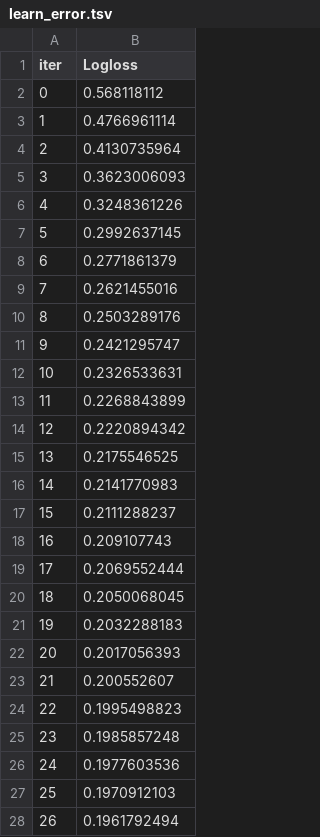
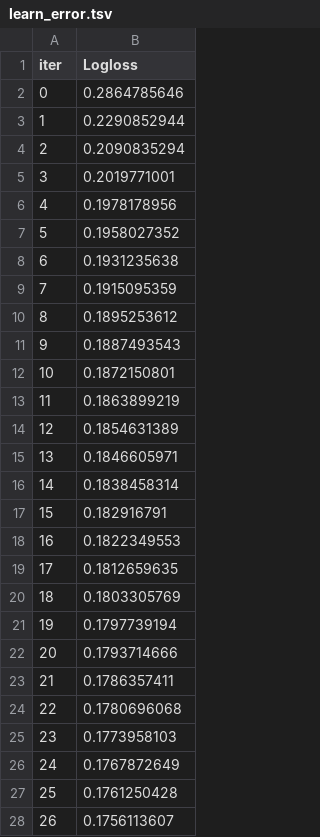
Before and after one commit to automatethis-lab/MainRepo, a TSV file: widsdatathon2020/catboost_info/learn_error.tsv, drawn as a sheet; only a part is shown; the diff covers the shown part only.

Commit message:
Running Catboost with Gridsearch and CV

```diff
--- a/widsdatathon2020/catboost_info/learn_error.tsv
+++ b/widsdatathon2020/catboost_info/learn_error.tsv
@@ -1,28 +1,28 @@
 iter	Logloss
-0	0.568118112
-1	0.4766961114
-2	0.4130735964
-3	0.3623006093
-4	0.3248361226
-5	0.2992637145
-6	0.2771861379
-7	0.2621455016
-8	0.2503289176
-9	0.2421295747
-10	0.2326533631
-11	0.2268843899
-12	0.2220894342
-13	0.2175546525
-14	0.2141770983
-15	0.2111288237
-16	0.209107743
-17	0.2069552444
-18	0.2050068045
-19	0.2032288183
-20	0.2017056393
-21	0.200552607
-22	0.1995498823
-23	0.1985857248
-24	0.1977603536
-25	0.1970912103
-26	0.1961792494
+0	0.2864785646
+1	0.2290852944
+2	0.2090835294
+3	0.2019771001
+4	0.1978178956
+5	0.1958027352
+6	0.1931235638
+7	0.1915095359
+8	0.1895253612
+9	0.1887493543
+10	0.1872150801
+11	0.1863899219
+12	0.1854631389
+13	0.1846605971
+14	0.1838458314
+15	0.182916791
+16	0.1822349553
+17	0.1812659635
+18	0.1803305769
+19	0.1797739194
+20	0.1793714666
+21	0.1786357411
+22	0.1780696068
+23	0.1773958103
+24	0.1767872649
+25	0.1761250428
+26	0.1756113607
```
Also changed, not shown: 10 added rows and 13 edited cells elsewhere in this file, widsdatathon2020/catboost_info/time_left.tsv, 4 other files.
